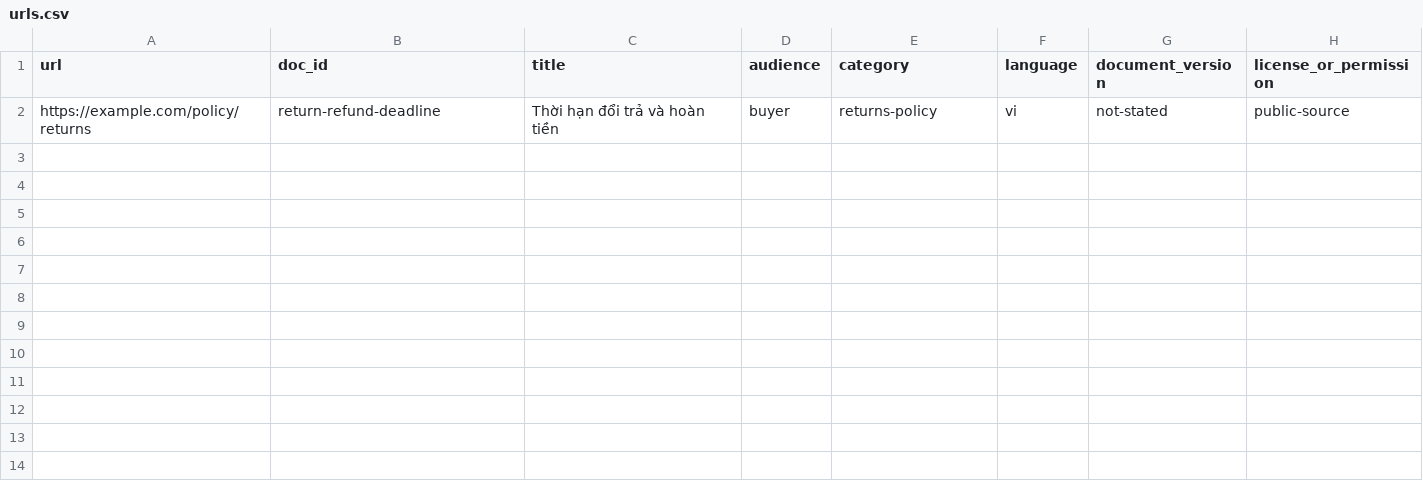
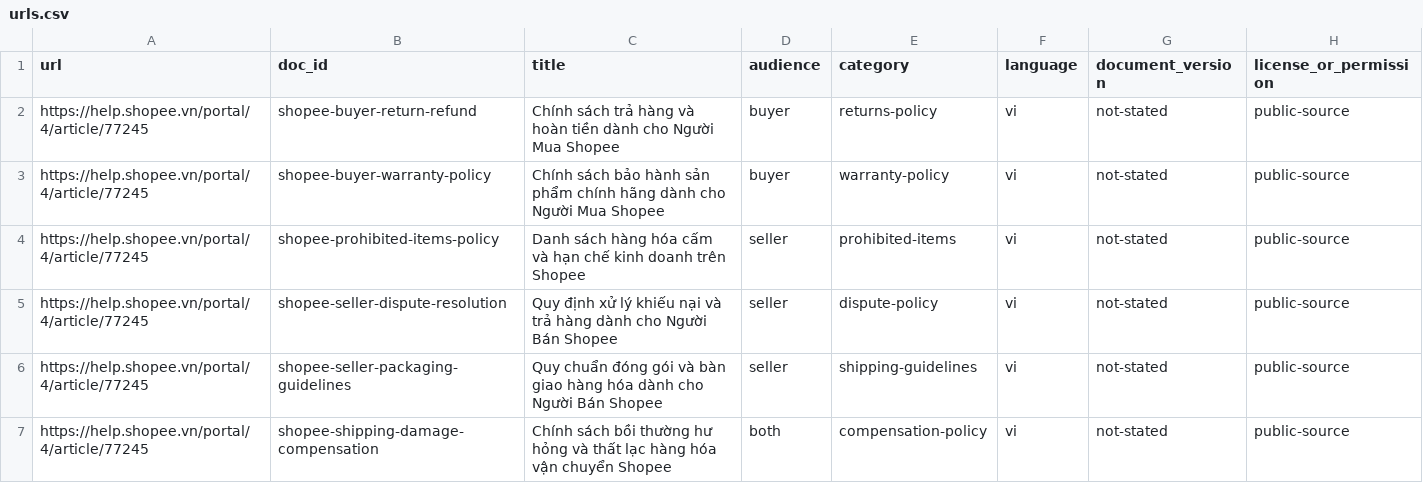
Before and after one commit to Minhg14/K4-day7-hoang-anh-minh-2A20260255, a CSV file: data/urls.csv, drawn as a sheet.

Commit message:
feat: dong nhat toan bo du lieu va bao cao ve he sinh thai Shopee

```diff
--- a/data/urls.csv
+++ b/data/urls.csv
@@ -1,2 +1,7 @@
 url,doc_id,title,audience,category,language,document_version,license_or_permission
-https://example.com/policy/returns,return-refund-deadline,Thời hạn đổi trả và hoàn tiền,buyer,returns-policy,vi,not-stated,public-source
+https://help.shopee.vn/portal/4/article/77245,shopee-buyer-return-refund,Chính sách trả hàng và hoàn tiền dành cho Người Mua Shopee,buyer,returns-policy,vi,not-stated,public-source
+https://help.shopee.vn/portal/4/article/77245,shopee-buyer-warranty-policy,Chính sách bảo hành sản phẩm chính hãng dành cho Người Mua Shopee,buyer,warranty-policy,vi,not-stated,public-source
+https://help.shopee.vn/portal/4/article/77245,shopee-prohibited-items-policy,Danh sách hàng hóa cấm và hạn chế kinh doanh trên Shopee,seller,prohibited-items,vi,not-stated,public-source
+https://help.shopee.vn/portal/4/article/77245,shopee-seller-dispute-resolution,Quy định xử lý khiếu nại và trả hàng dành cho Người Bán Shopee,seller,dispute-policy,vi,not-stated,public-source
+https://help.shopee.vn/portal/4/article/77245,shopee-seller-packaging-guidelines,Quy chuẩn đóng gói và bàn giao hàng hóa dành cho Người Bán Shopee,seller,shipping-guidelines,vi,not-stated,public-source
+https://help.shopee.vn/portal/4/article/77245,shopee-shipping-damage-compensation,Chính sách bồi thường hư hỏng và thất lạc hàng hóa vận chuyển Shopee,both,compensation-policy,vi,not-stated,public-source
```
Also changed, not shown: data/ecommerce/sources.csv, 10 other files.
